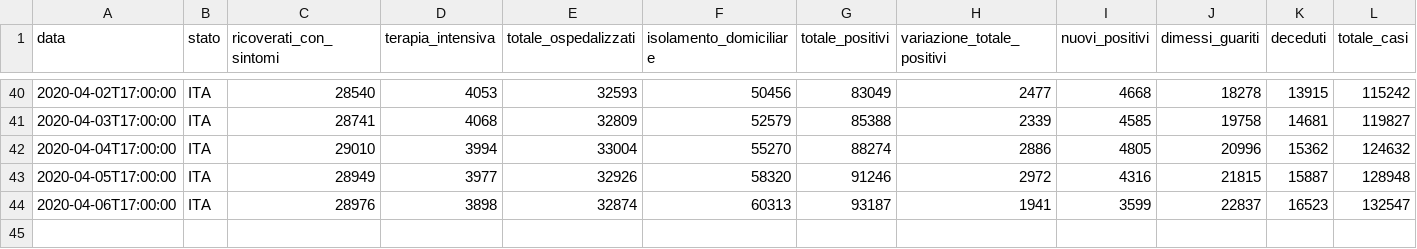
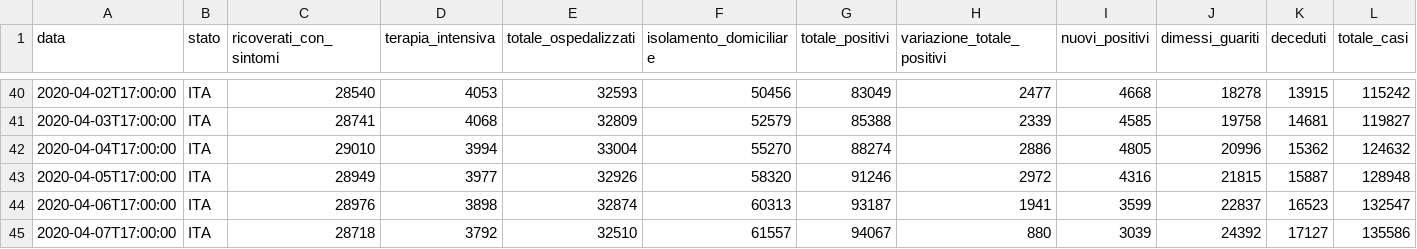
Before and after one commit to matteo-stat/covid-19, a CSV file: py_app/data_raw/csv/dpc-covid19-ita-andamento_nazionale.csv, drawn as a sheet; only a part is shown, gaps mark what is left out; rows hold the shown columns only; the diff names each change by its address in the sheet, - before the commit and + after, or states it on an @@ line.

```diff
--- a/py_app/data_raw/csv/dpc-covid19-ita-andamento_nazionale.csv
+++ b/py_app/data_raw/csv/dpc-covid19-ita-andamento_nazionale.csv
+row 45: 2020-04-07T17:00:00 | ITA | 28718 | 3792 | 32510 | 61557 | 94067 | 880 | 3039 | 24392 | 17127 | 135586
```
Also changed, not shown: py_app/data_raw/csv/dpc-covid19-ita-regioni.csv, 3 other files.
